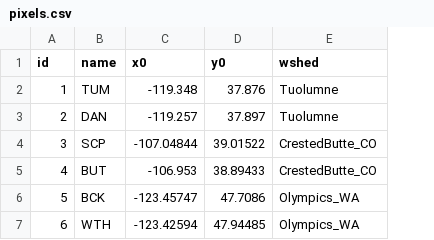
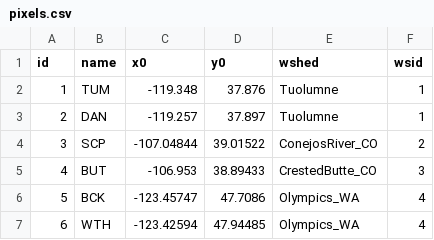
Before and after one commit to bidhya/verse, a CSV file: data/pixels.csv, drawn as a sheet; the diff names each change by its address in the sheet, - before the commit and + after, or states it on an @@ line.

Commit message:
creating netcdf file even for a single pixel run

```diff
--- a/data/pixels.csv
+++ b/data/pixels.csv
+column F (wsid), rows 2-7: 1 | 1 | 2 | 3 | 4 | 4
-E4 (wshed): CrestedButte_CO
+E4 (wshed): ConejosRiver_CO
```
Also changed, not shown: 1 other file.
